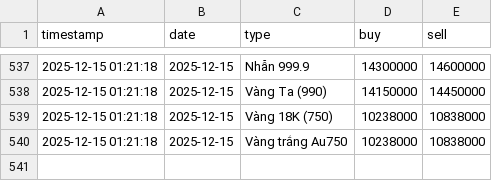
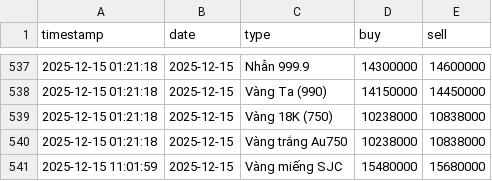
Before and after one commit to tri-tranminh/gold_tracker, a CSV file: gold_history.csv, drawn as a sheet; only a part is shown, gaps mark what is left out; the diff names each change by its address in the sheet, - before the commit and + after, or states it on an @@ line.

```diff
--- a/gold_history.csv
+++ b/gold_history.csv
+row 541: 2025-12-15 11:01:59 | 2025-12-15 | Vàng miếng SJC | 15480000 | 15680000
```
